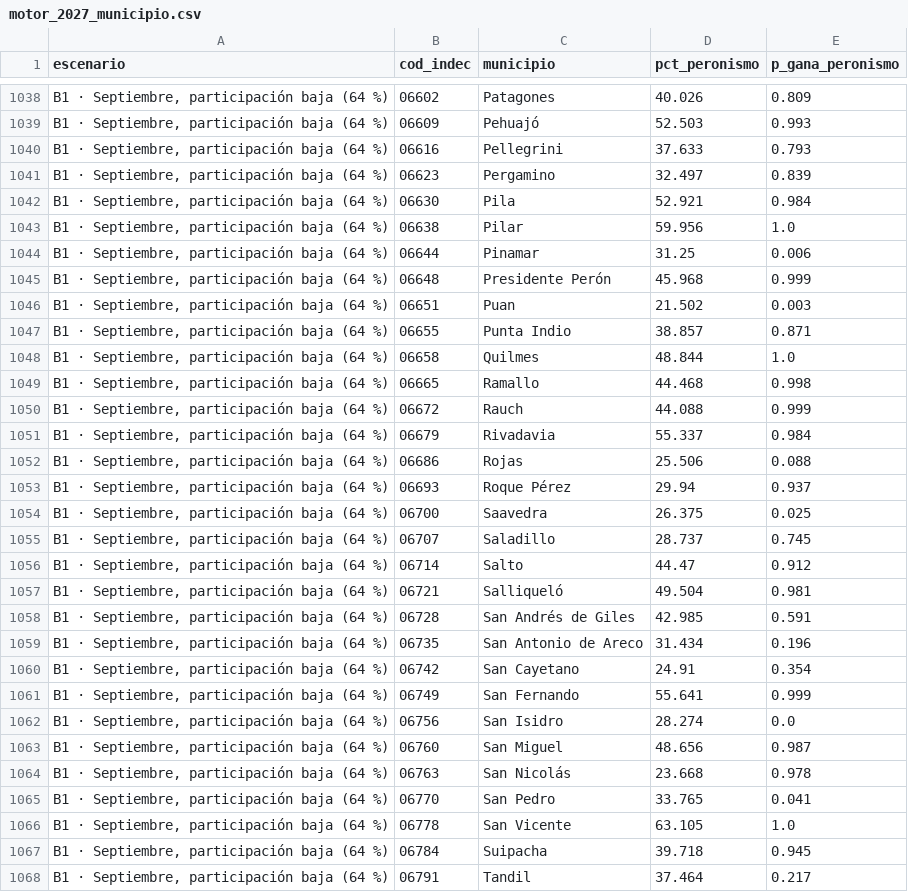
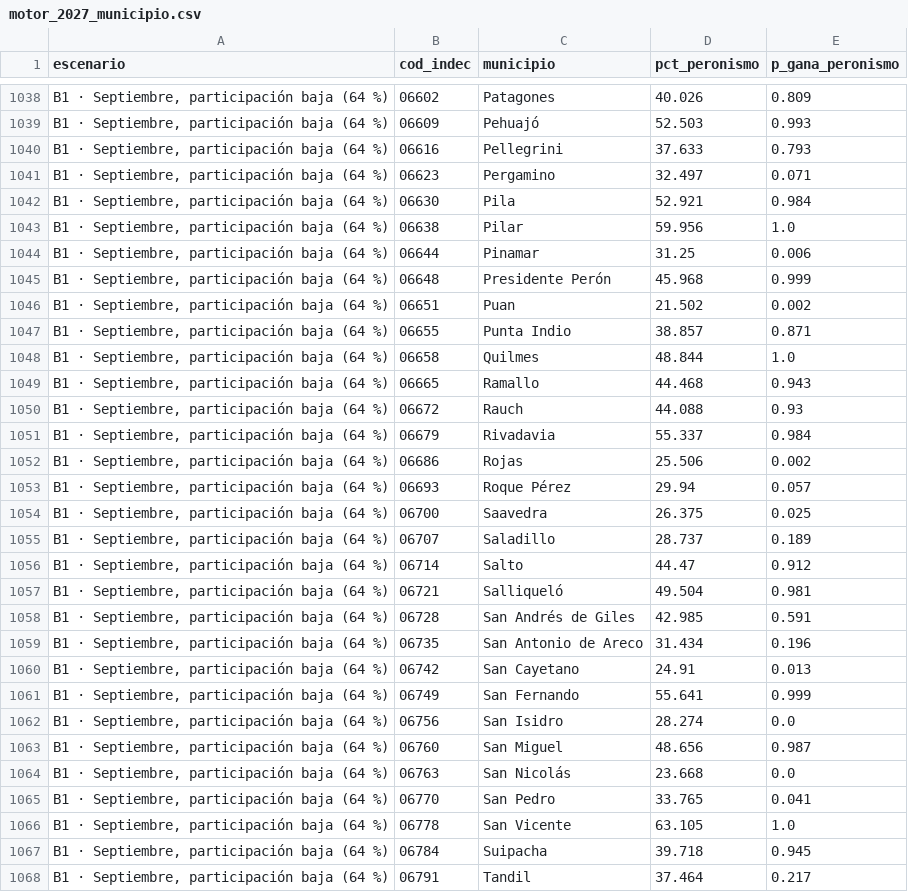
Before and after one commit to licgermancardenas-crypto/PROVINCIA-DE-BUENOS-AIRES---GOBERNADOR, a CSV file: 03_OUTPUTS/tablas/motor_2027_municipio.csv, drawn as a sheet; only a part is shown, gaps mark what is left out; the diff covers the shown part only; the diff names each change by its address in the sheet, - before the commit and + after, or states it on an @@ line.

```diff
--- a/03_OUTPUTS/tablas/motor_2027_municipio.csv
+++ b/03_OUTPUTS/tablas/motor_2027_municipio.csv
-E1041 (p_gana_peronismo): 0.839
+E1041 (p_gana_peronismo): 0.071
-E1046 (p_gana_peronismo): 0.003
+E1046 (p_gana_peronismo): 0.002
-E1049 (p_gana_peronismo): 0.998
+E1049 (p_gana_peronismo): 0.943
-E1050 (p_gana_peronismo): 0.999
+E1050 (p_gana_peronismo): 0.93
-E1052 (p_gana_peronismo): 0.088
+E1052 (p_gana_peronismo): 0.002
-E1053 (p_gana_peronismo): 0.937
+E1053 (p_gana_peronismo): 0.057
-E1055 (p_gana_peronismo): 0.745
+E1055 (p_gana_peronismo): 0.189
-E1060 (p_gana_peronismo): 0.354
+E1060 (p_gana_peronismo): 0.013
-E1064 (p_gana_peronismo): 0.978
+E1064 (p_gana_peronismo): 0.0
```
Also changed, not shown: 28 edited cells elsewhere in this file, 03_OUTPUTS/tablas/motor_2027_escenarios.csv, 8 other files.
